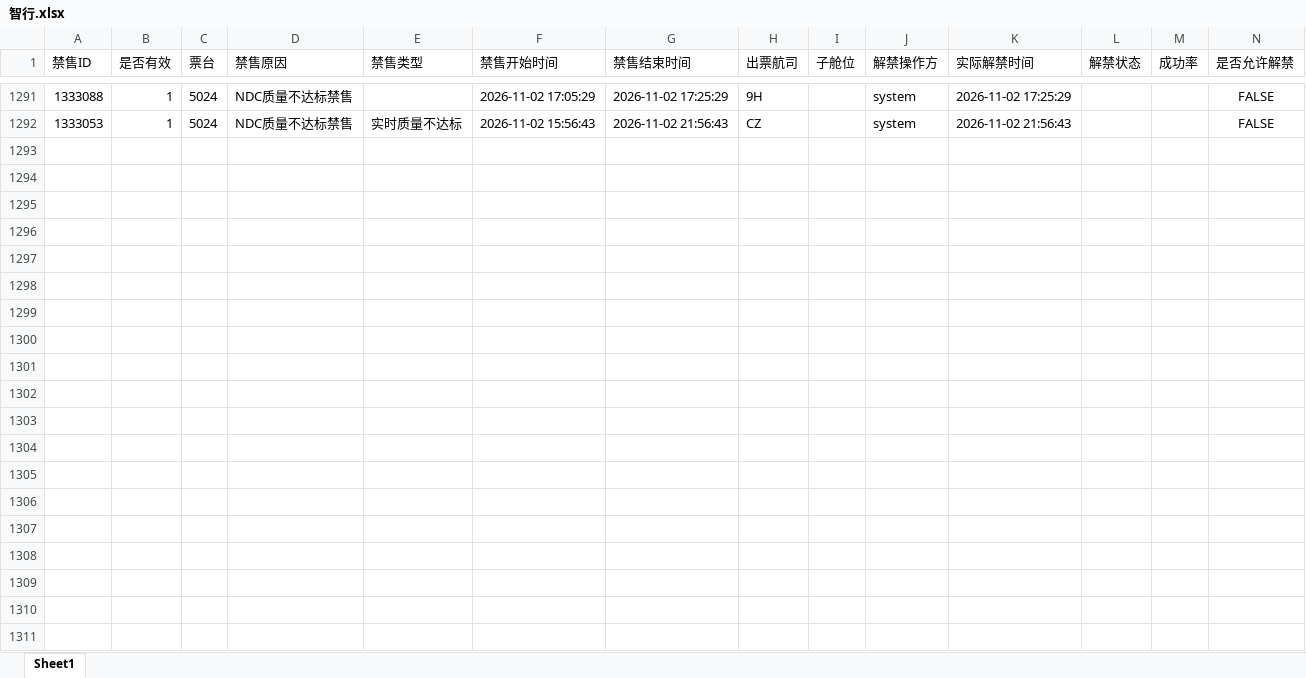
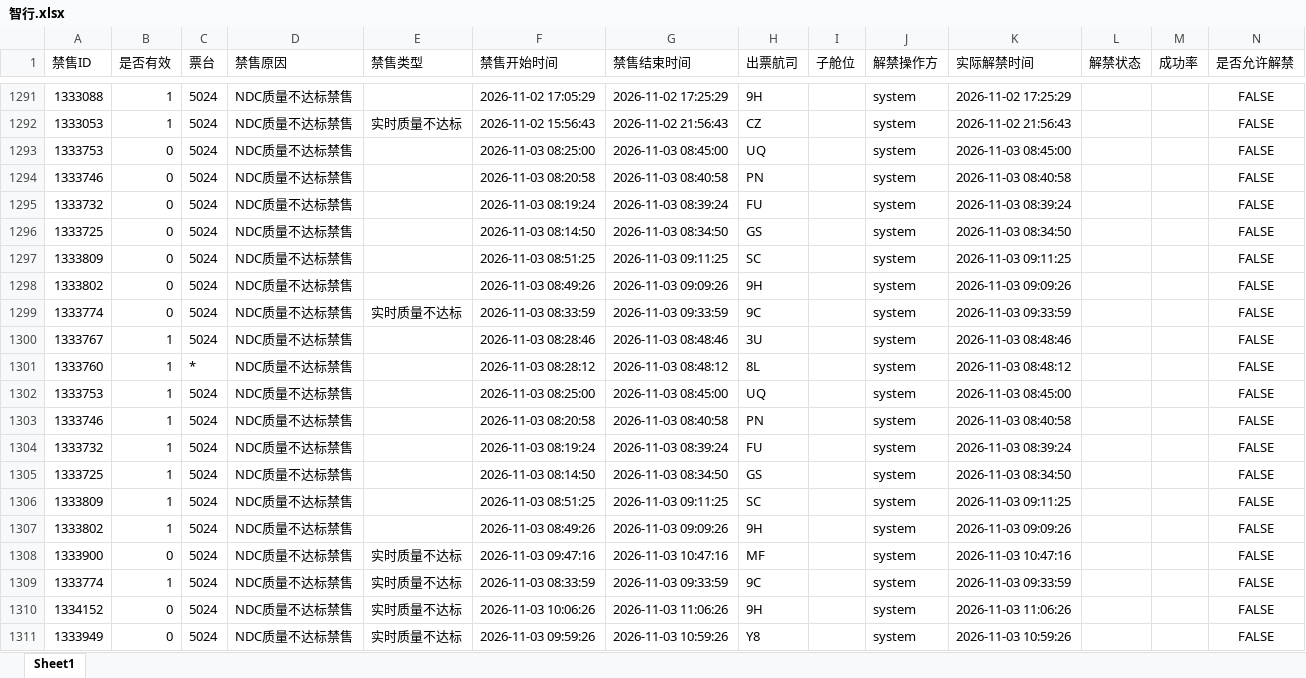
Before and after one commit to LUOcheng487/-, an Excel workbook: data/智行.xlsx, sheet Sheet1, drawn as a sheet; only a part is shown, gaps mark what is left out; values as stored, in another font and other column widths than the file's, no borders; the diff covers the shown part only; the diff names each change by its address in the sheet, - before the commit and + after, or states it on an @@ line.

```diff
--- a/data/智行.xlsx (sheet Sheet1)
+++ b/data/智行.xlsx (sheet Sheet1)
+row 1293: 1333753 | 0 | 5024 | NDC质量不达标禁售 |  | 2026-11-03 08:25:00 | 2026-11-03 08:45:00 | UQ |  | system | 2026-11-03 08:45:00 |  |  | FALSE
+row 1294: 1333746 | 0 | 5024 | NDC质量不达标禁售 |  | 2026-11-03 08:20:58 | 2026-11-03 08:40:58 | PN |  | system | 2026-11-03 08:40:58 |  |  | FALSE
+row 1295: 1333732 | 0 | 5024 | NDC质量不达标禁售 |  | 2026-11-03 08:19:24 | 2026-11-03 08:39:24 | FU |  | system | 2026-11-03 08:39:24 |  |  | FALSE
+row 1296: 1333725 | 0 | 5024 | NDC质量不达标禁售 |  | 2026-11-03 08:14:50 | 2026-11-03 08:34:50 | GS |  | system | 2026-11-03 08:34:50 |  |  | FALSE
+row 1297: 1333809 | 0 | 5024 | NDC质量不达标禁售 |  | 2026-11-03 08:51:25 | 2026-11-03 09:11:25 | SC |  | system | 2026-11-03 09:11:25 |  |  | FALSE
+row 1298: 1333802 | 0 | 5024 | NDC质量不达标禁售 |  | 2026-11-03 08:49:26 | 2026-11-03 09:09:26 | 9H |  | system | 2026-11-03 09:09:26 |  |  | FALSE
+row 1299: 1333774 | 0 | 5024 | NDC质量不达标禁售 | 实时质量不达标 | 2026-11-03 08:33:59 | 2026-11-03 09:33:59 | 9C |  | system | 2026-11-03 09:33:59 |  |  | FALSE
+row 1300: 1333767 | 1 | 5024 | NDC质量不达标禁售 |  | 2026-11-03 08:28:46 | 2026-11-03 08:48:46 | 3U |  | system | 2026-11-03 08:48:46 |  |  | FALSE
+row 1301: 1333760 | 1 | * | NDC质量不达标禁售 |  | 2026-11-03 08:28:12 | 2026-11-03 08:48:12 | 8L |  | system | 2026-11-03 08:48:12 |  |  | FALSE
+row 1302: 1333753 | 1 | 5024 | NDC质量不达标禁售 |  | 2026-11-03 08:25:00 | 2026-11-03 08:45:00 | UQ |  | system | 2026-11-03 08:45:00 |  |  | FALSE
+row 1303: 1333746 | 1 | 5024 | NDC质量不达标禁售 |  | 2026-11-03 08:20:58 | 2026-11-03 08:40:58 | PN |  | system | 2026-11-03 08:40:58 |  |  | FALSE
+row 1304: 1333732 | 1 | 5024 | NDC质量不达标禁售 |  | 2026-11-03 08:19:24 | 2026-11-03 08:39:24 | FU |  | system | 2026-11-03 08:39:24 |  |  | FALSE
+row 1305: 1333725 | 1 | 5024 | NDC质量不达标禁售 |  | 2026-11-03 08:14:50 | 2026-11-03 08:34:50 | GS |  | system | 2026-11-03 08:34:50 |  |  | FALSE
+row 1306: 1333809 | 1 | 5024 | NDC质量不达标禁售 |  | 2026-11-03 08:51:25 | 2026-11-03 09:11:25 | SC |  | system | 2026-11-03 09:11:25 |  |  | FALSE
+row 1307: 1333802 | 1 | 5024 | NDC质量不达标禁售 |  | 2026-11-03 08:49:26 | 2026-11-03 09:09:26 | 9H |  | system | 2026-11-03 09:09:26 |  |  | FALSE
+row 1308: 1333900 | 0 | 5024 | NDC质量不达标禁售 | 实时质量不达标 | 2026-11-03 09:47:16 | 2026-11-03 10:47:16 | MF |  | system | 2026-11-03 10:47:16 |  |  | FALSE
+row 1309: 1333774 | 1 | 5024 | NDC质量不达标禁售 | 实时质量不达标 | 2026-11-03 08:33:59 | 2026-11-03 09:33:59 | 9C |  | system | 2026-11-03 09:33:59 |  |  | FALSE
+row 1310: 1334152 | 0 | 5024 | NDC质量不达标禁售 | 实时质量不达标 | 2026-11-03 10:06:26 | 2026-11-03 11:06:26 | 9H |  | system | 2026-11-03 11:06:26 |  |  | FALSE
+row 1311: 1333949 | 0 | 5024 | NDC质量不达标禁售 | 实时质量不达标 | 2026-11-03 09:59:26 | 2026-11-03 10:59:26 | Y8 |  | system | 2026-11-03 10:59:26 |  |  | FALSE
```
Also changed, not shown: 45 added rows elsewhere in this sheet, data/去哪儿ttr.xlsx, data/去哪儿xss.xlsx, 3 other files.
